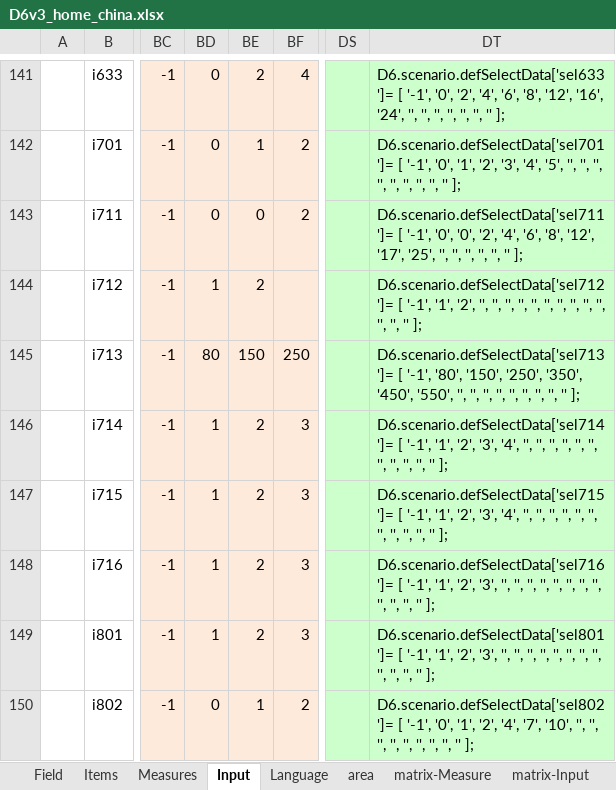
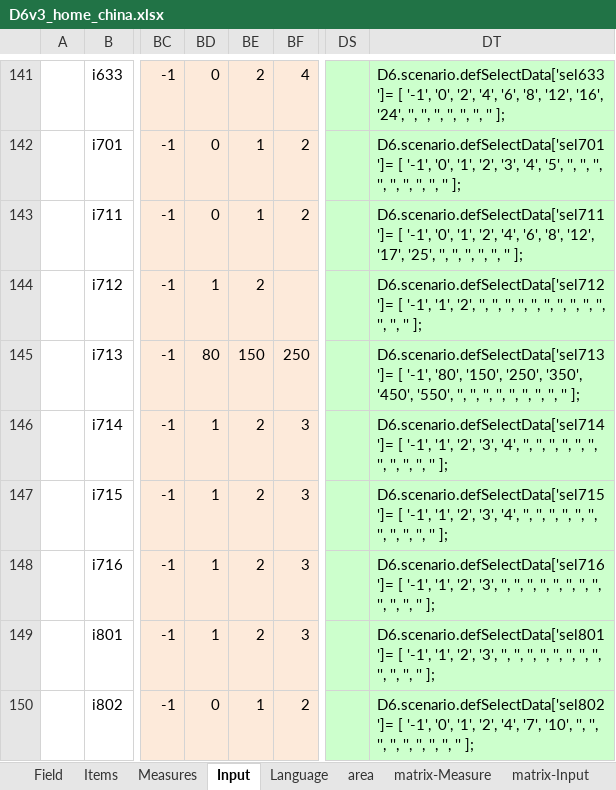
Before and after one commit to hinodeyasuzuki/eco_diagnosis, an Excel workbook: EXCEL_setting/D6v3_home_china.xlsx, sheet Input, drawn as a sheet; only a part is shown, gaps mark what is left out; values as stored, in another font and other column widths than the file's, no borders; the diff names each change by its address in the sheet, - before the commit and + after, or states it on an @@ line.

```diff
--- a/EXCEL_setting/D6v3_home_china.xlsx (sheet Input)
+++ b/EXCEL_setting/D6v3_home_china.xlsx (sheet Input)
-BE143: 0
+BE143: 1
-DT143: …'-1', '0', '0', '2', '4',…
+DT143: …'-1', '0', '1', '2', '4',…
```
Also changed, not shown: charts or pictures, EXCEL_setting/D6v3_home_france.xlsx, EXCEL_setting/D6v3_home_japan.xlsx, 22 other files.
